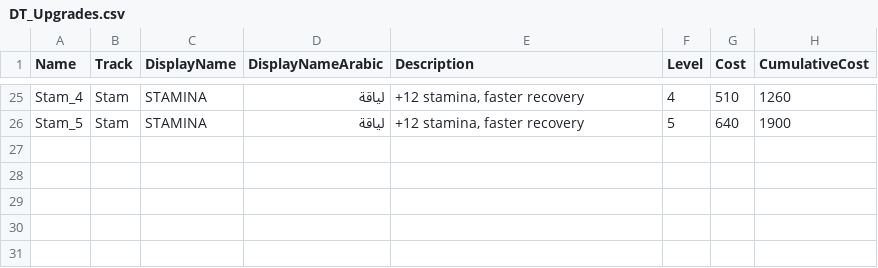
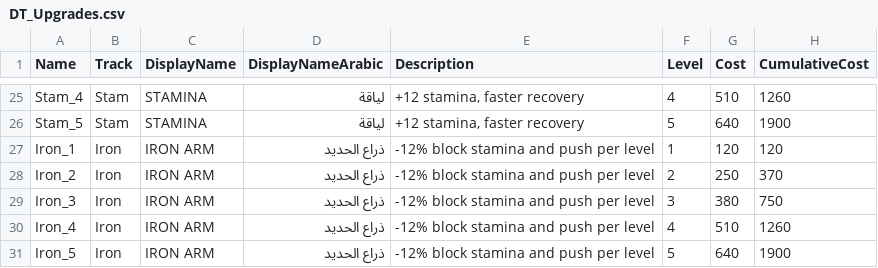
Before and after one commit to hkspower/ui-ux-pro-max-skill, a CSV file: projects/saud-fighter-ue5/Content/Data/DT_Upgrades.csv, drawn as a sheet; only a part is shown, gaps mark what is left out.

```diff
--- a/projects/saud-fighter-ue5/Content/Data/DT_Upgrades.csv
+++ b/projects/saud-fighter-ue5/Content/Data/DT_Upgrades.csv
@@ -26 +26,6 @@ Stam_4,Stam,STAMINA,لياقة,"+12 stamina, faster recovery",4,510,1260
 Stam_5,Stam,STAMINA,لياقة,"+12 stamina, faster recovery",5,640,1900
+Iron_1,Iron,IRON ARM,ذراع الحديد,-12% block stamina and push per level,1,120,120
+Iron_2,Iron,IRON ARM,ذراع الحديد,-12% block stamina and push per level,2,250,370
+Iron_3,Iron,IRON ARM,ذراع الحديد,-12% block stamina and push per level,3,380,750
+Iron_4,Iron,IRON ARM,ذراع الحديد,-12% block stamina and push per level,4,510,1260
+Iron_5,Iron,IRON ARM,ذراع الحديد,-12% block stamina and push per level,5,640,1900
```
Also changed, not shown: 23 other files.
